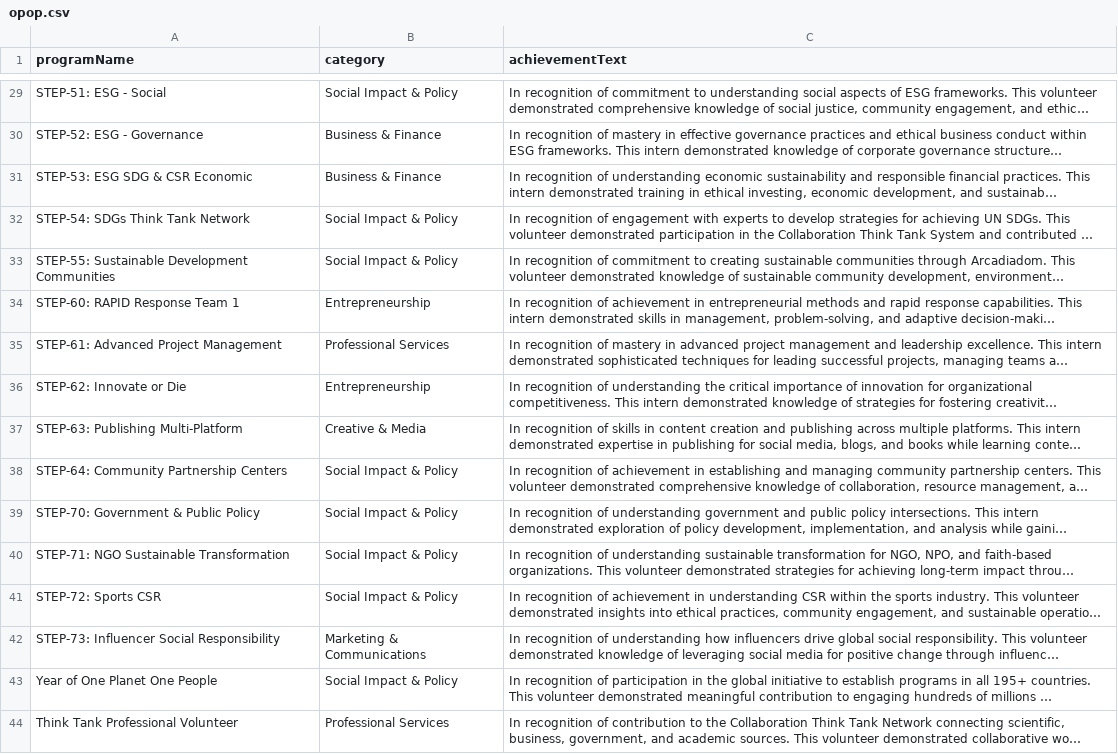
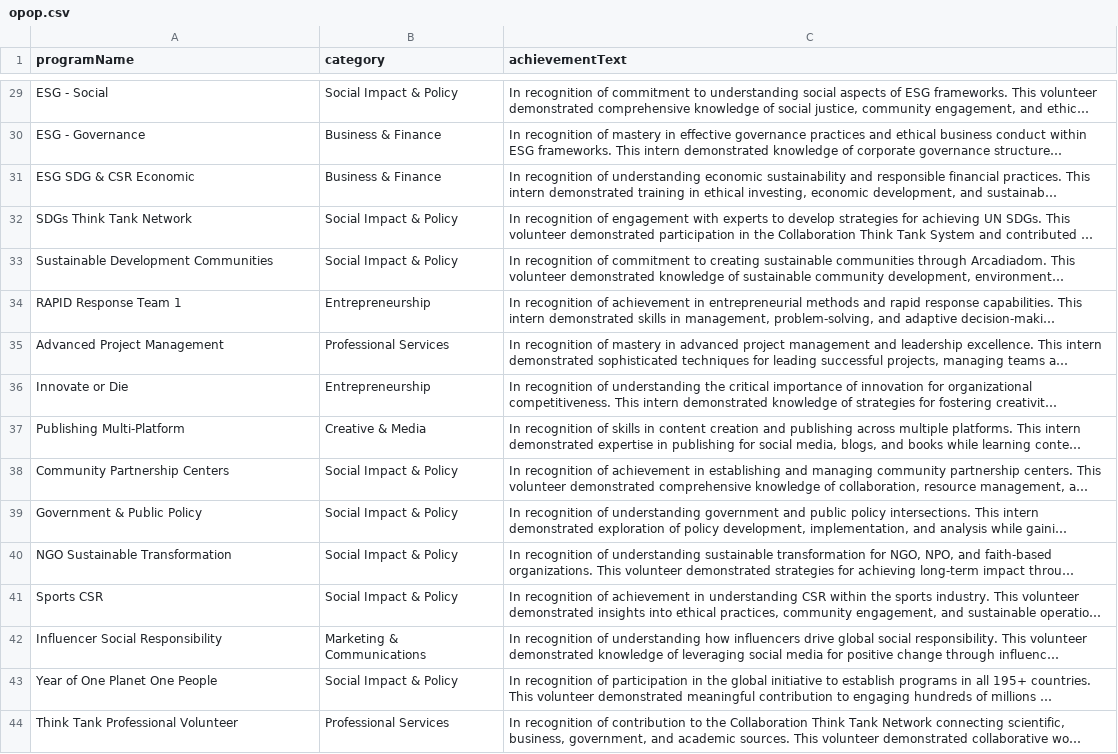
Before and after one commit to ThePrince05/certificate-generator, a CSV file: public/data/opop.csv, drawn as a sheet; only a part is shown, gaps mark what is left out; long unchanged cells end in …; the diff covers the shown part only; the diff names each change by its address in the sheet, - before the commit and + after, or states it on an @@ line.

Commit message:
Remove steps on csv

```diff
--- a/public/data/opop.csv
+++ b/public/data/opop.csv
-A29 (programName): STEP-51: ESG - Social
+A29 (programName): ESG - Social
-A30 (programName): STEP-52: ESG - Governance
+A30 (programName): ESG - Governance
-A31 (programName): STEP-53: ESG SDG & CSR Economic
+A31 (programName): ESG SDG & CSR Economic
-A32 (programName): STEP-54: SDGs Think Tank Network
+A32 (programName): SDGs Think Tank Network
-A33 (programName): STEP-55: Sustainable Development Communities
+A33 (programName): Sustainable Development Communities
-A34 (programName): STEP-60: RAPID Response Team 1
+A34 (programName): RAPID Response Team 1
-A35 (programName): STEP-61: Advanced Project Management
+A35 (programName): Advanced Project Management
-A36 (programName): STEP-62: Innovate or Die
+A36 (programName): Innovate or Die
-A37 (programName): STEP-63: Publishing Multi-Platform
+A37 (programName): Publishing Multi-Platform
-A38 (programName): STEP-64: Community Partnership Centers
+A38 (programName): Community Partnership Centers
-A39 (programName): STEP-70: Government & Public Policy
+A39 (programName): Government & Public Policy
-A40 (programName): STEP-71: NGO Sustainable Transformation
+A40 (programName): NGO Sustainable Transformation
-A41 (programName): STEP-72: Sports CSR
+A41 (programName): Sports CSR
-A42 (programName): STEP-73: Influencer Social Responsibility
+A42 (programName): Influencer Social Responsibility
```
Also changed, not shown: 27 edited cells elsewhere in this file, 7 other files.
